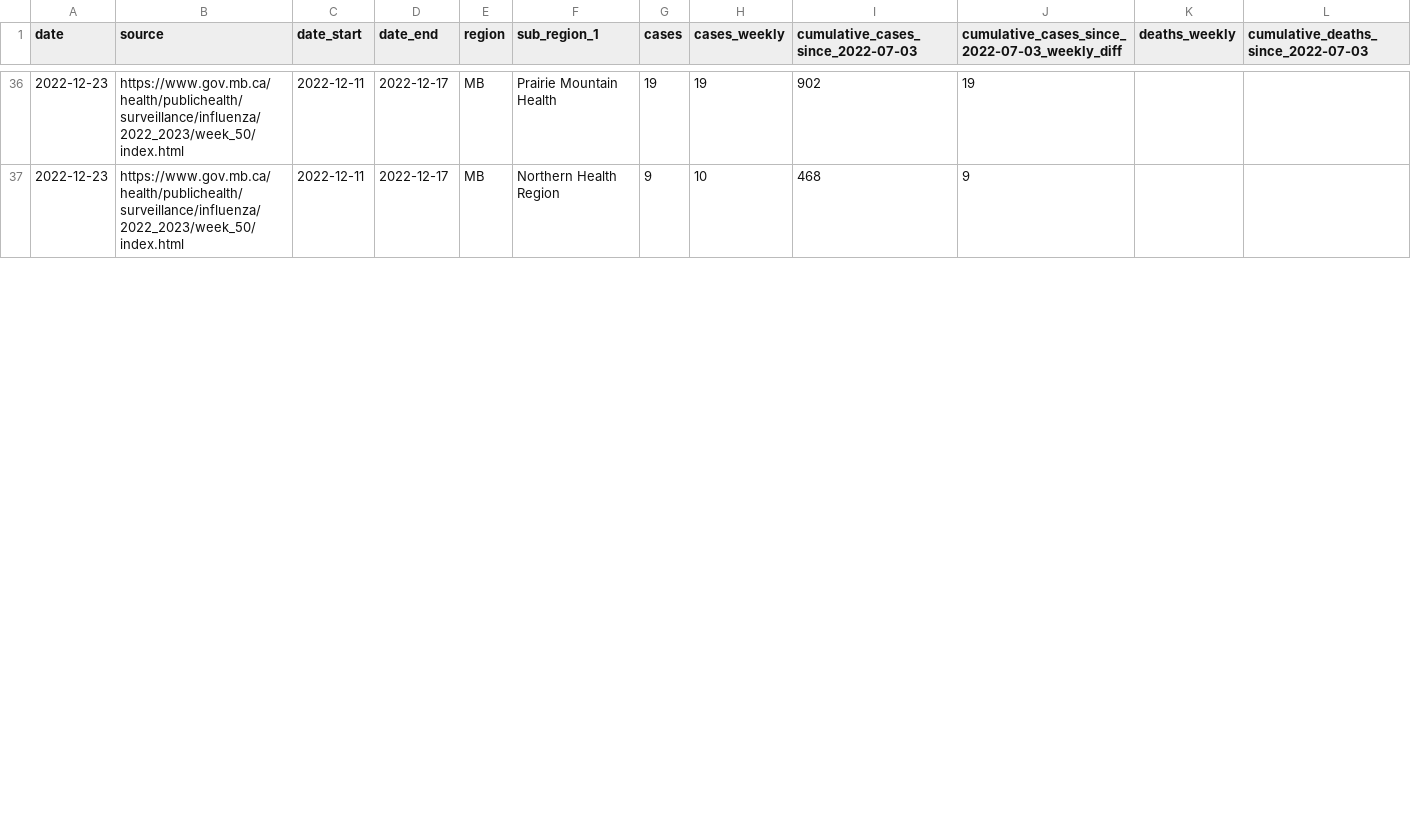
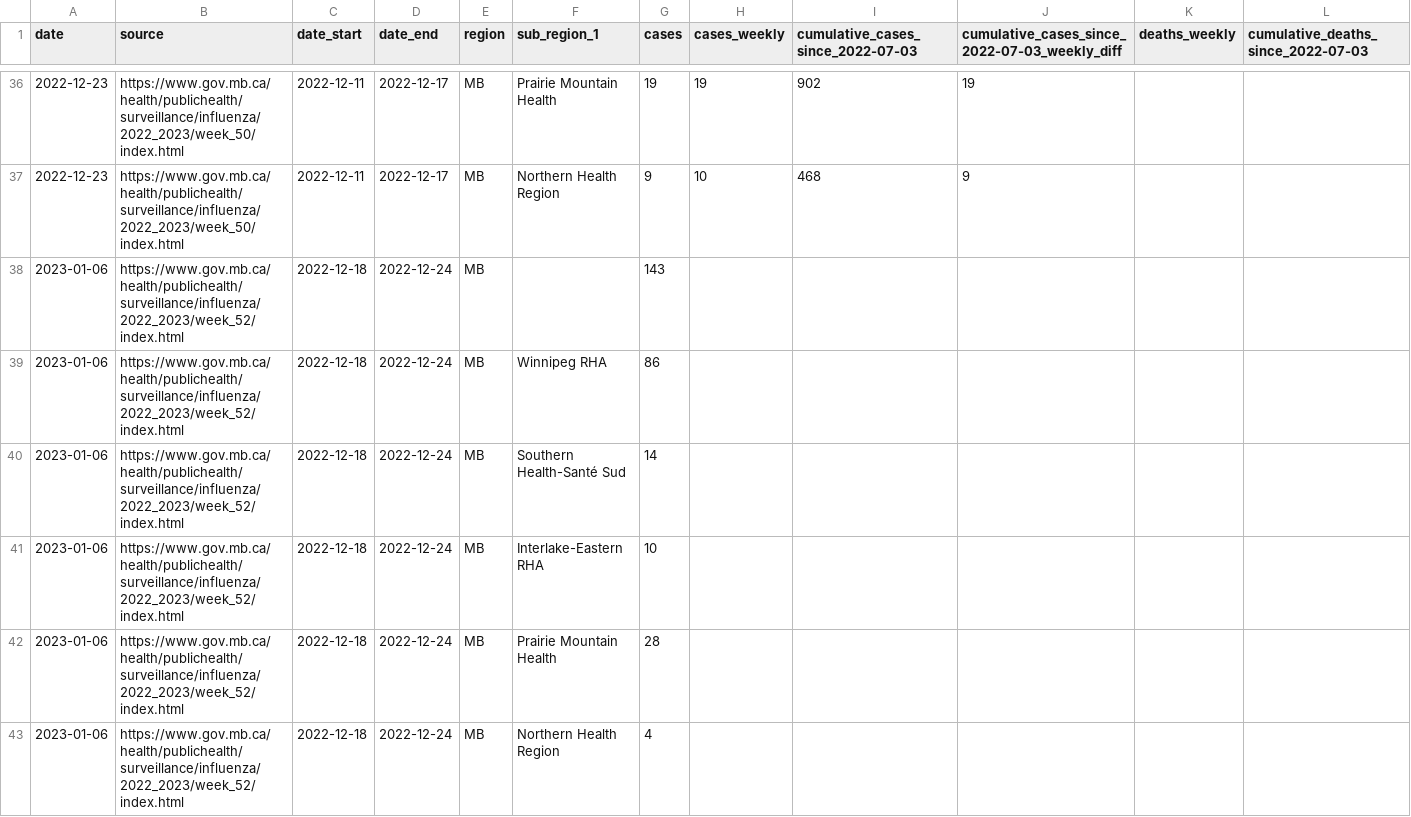
Before and after one commit to ccodwg/CovidTimelineCanada, a CSV file: raw_data/reports/mb/mb_weekly_report_2.csv, drawn as a sheet; only a part is shown, gaps mark what is left out; rows hold the shown columns only; the diff covers the shown part only; the diff names each change by its address in the sheet, - before the commit and + after, or states it on an @@ line.

Commit message:
Update data: 2023-01-12 10:24 EST
- Impute week 51 case numbers for MB by first taking the difference between cumulative cases in week 52 and week 50 and then subtracting the official weekly case numbers from week 52; then use this value for week 51 cases and then official weekly case numbers from week 52 for week 52 cases (#95)

```diff
--- a/raw_data/reports/mb/mb_weekly_report_2.csv
+++ b/raw_data/reports/mb/mb_weekly_report_2.csv
+row 38: 2023-01-06 | https://www.gov.mb.ca/health/publichealth/surveillance/influenza/2022_2023/week_52/index.html | 2022-12-18 | 2022-12-24 | MB |  | 143
+row 39: 2023-01-06 | https://www.gov.mb.ca/health/publichealth/surveillance/influenza/2022_2023/week_52/index.html | 2022-12-18 | 2022-12-24 | MB | Winnipeg RHA | 86
+row 40: 2023-01-06 | https://www.gov.mb.ca/health/publichealth/surveillance/influenza/2022_2023/week_52/index.html | 2022-12-18 | 2022-12-24 | MB | Southern Health-Santé Sud | 14
+row 41: 2023-01-06 | https://www.gov.mb.ca/health/publichealth/surveillance/influenza/2022_2023/week_52/index.html | 2022-12-18 | 2022-12-24 | MB | Interlake-Eastern RHA | 10
+row 42: 2023-01-06 | https://www.gov.mb.ca/health/publichealth/surveillance/influenza/2022_2023/week_52/index.html | 2022-12-18 | 2022-12-24 | MB | Prairie Mountain Health | 28
+row 43: 2023-01-06 | https://www.gov.mb.ca/health/publichealth/surveillance/influenza/2022_2023/week_52/index.html | 2022-12-18 | 2022-12-24 | MB | Northern Health Region | 4
```
Also changed, not shown: 6 edited cells elsewhere in this file, data/can/cases_can.csv, data/pt/cases_pt.csv, 1 other file.
